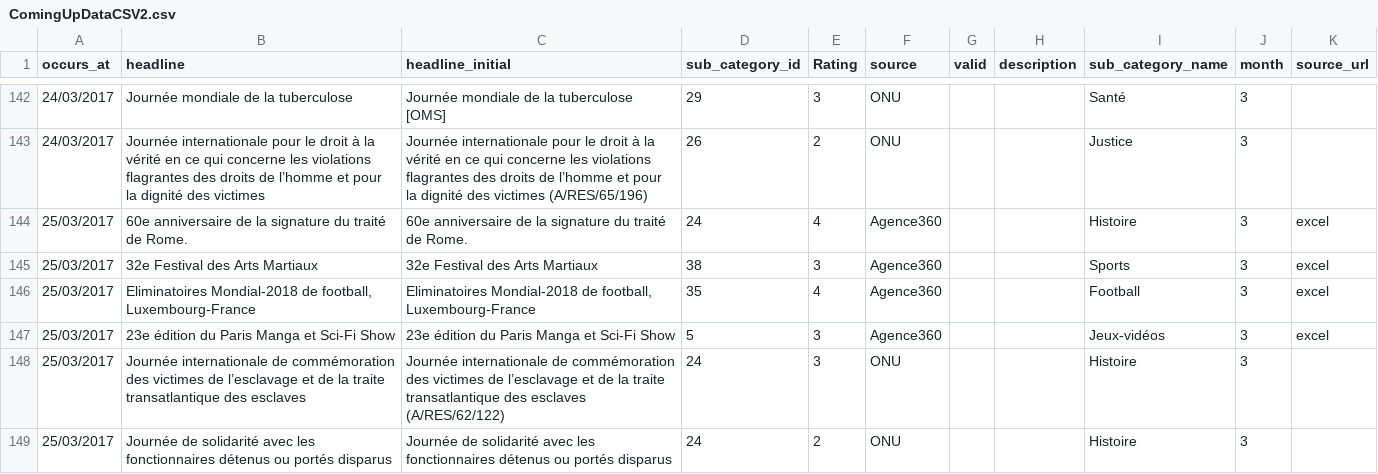
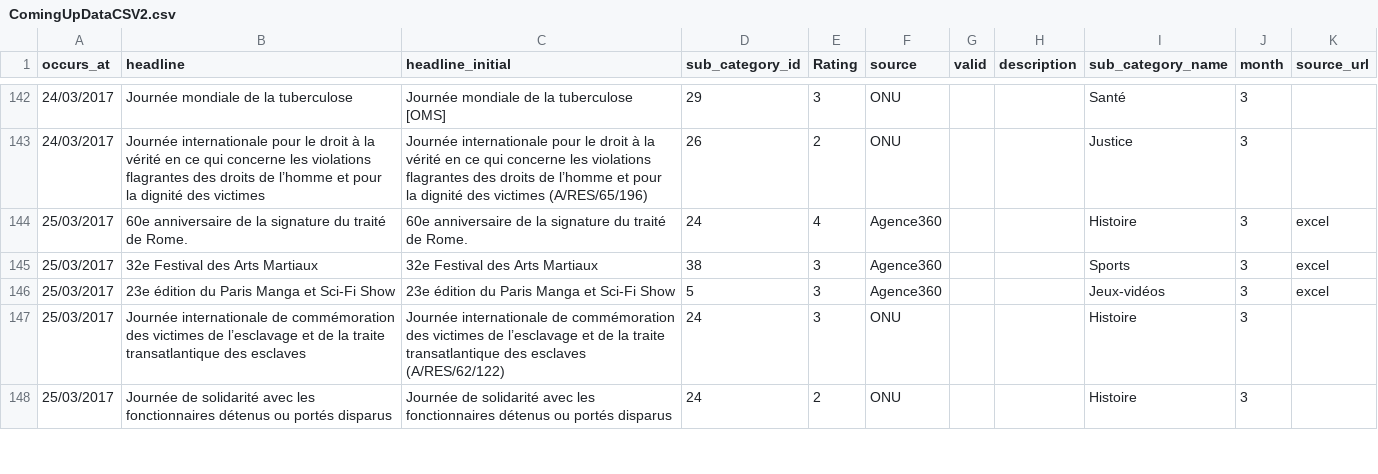
Before and after one commit to Chavret/NexToCome, a CSV file: db/ComingUpDataCSV2.csv, drawn as a sheet; only a part is shown, gaps mark what is left out; the diff names each change by its address in the sheet, - before the commit and + after, or states it on an @@ line.

```diff
--- a/db/ComingUpDataCSV2.csv
+++ b/db/ComingUpDataCSV2.csv
-row 146: 25/03/2017 | Eliminatoires Mondial-2018 de football, Luxembourg-France | Eliminatoires Mondial-2018 de football, Luxembourg-France | 35 | 4 | Agence360 |  |  | Football | 3 | excel
```
Also changed, not shown: 7 other files.
